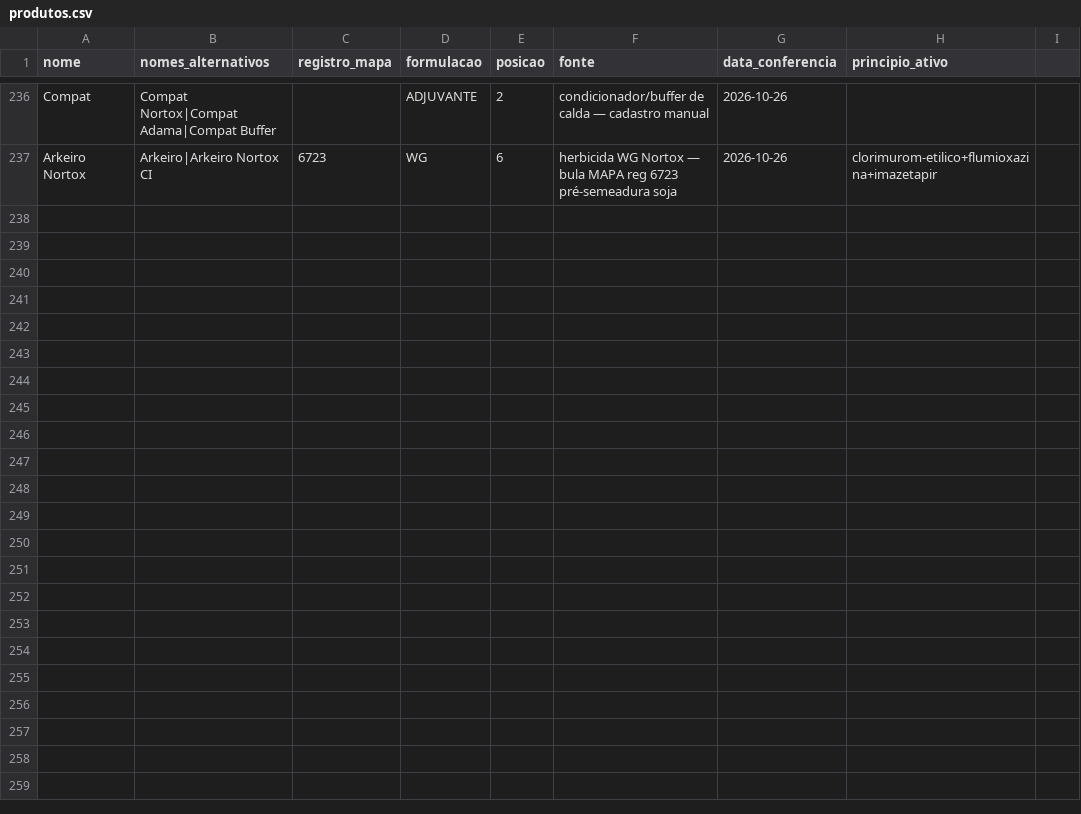
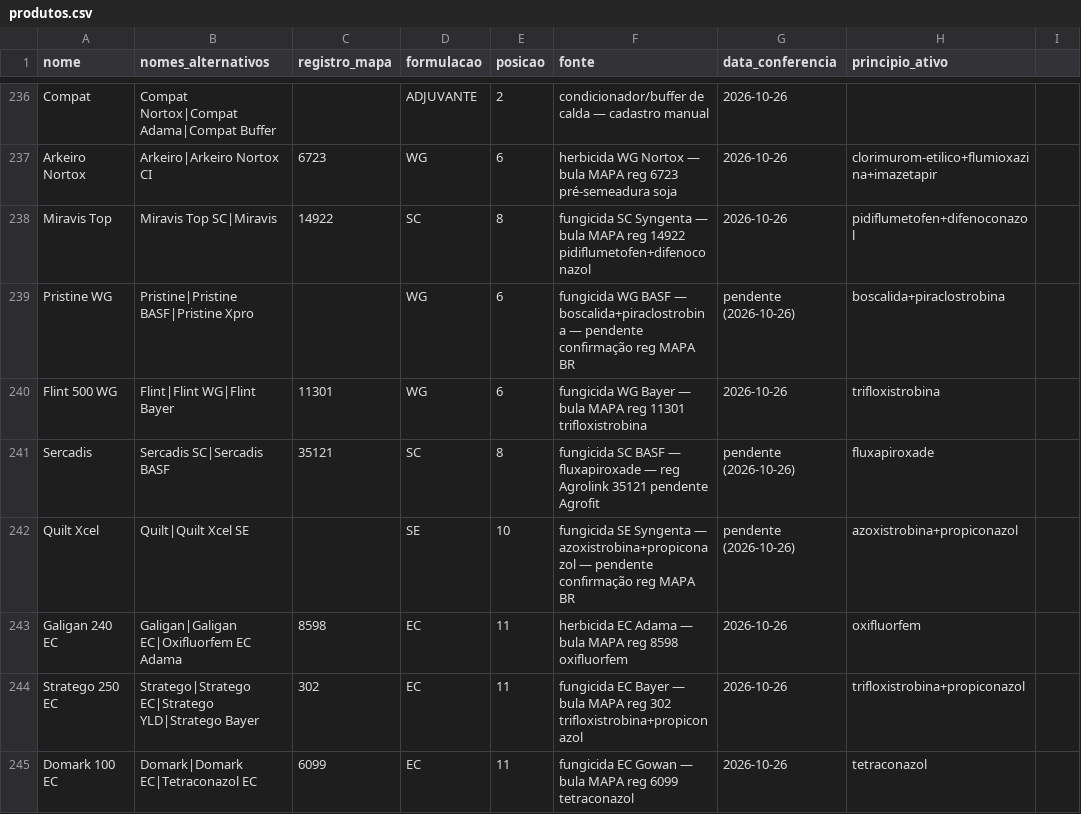
Before and after one commit to eduardopulveragro-bit/MisturaCaldas, a CSV file: data/produtos.csv, drawn as a sheet; only a part is shown, gaps mark what is left out; the diff covers the shown part only.

```diff
--- a/data/produtos.csv
+++ b/data/produtos.csv
@@ -237 +237,9 @@ Compat,Compat Nortox|Compat Adama|Compat Buffer,,ADJUVANTE,2,condicionador/buffe
 Arkeiro Nortox,Arkeiro|Arkeiro Nortox CI,6723,WG,6,herbicida WG Nortox — bula MAPA reg 6723 pré-semeadura soja,2026-10-26,clorimurom-etilico+flumioxazina+imazetapir
+Miravis Top,Miravis Top SC|Miravis,14922,SC,8,fungicida SC Syngenta — bula MAPA reg 14922 pidiflumetofen+difenoconazol,2026-10-26,pidiflumetofen+difenoconazol
+Pristine WG,Pristine|Pristine BASF|Pristine Xpro,,WG,6,fungicida WG BASF — boscalida+piraclostrobina — pendente confirmação reg MAPA BR,pendente (2026-10-26),boscalida+piraclostrobina
+Flint 500 WG,Flint|Flint WG|Flint Bayer,11301,WG,6,fungicida WG Bayer — bula MAPA reg 11301 trifloxistrobina,2026-10-26,trifloxistrobina
+Sercadis,Sercadis SC|Sercadis BASF,35121,SC,8,fungicida SC BASF — fluxapiroxade — reg Agrolink 35121 pendente Agrofit,pendente (2026-10-26),fluxapiroxade
+Quilt Xcel,Quilt|Quilt Xcel SE,,SE,10,fungicida SE Syngenta — azoxistrobina+propiconazol — pendente confirmação reg MAPA BR,pendente (2026-10-26),azoxistrobina+propiconazol
+Galigan 240 EC,Galigan|Galigan EC|Oxifluorfem EC Adama,8598,EC,11,herbicida EC Adama — bula MAPA reg 8598 oxifluorfem,2026-10-26,oxifluorfem
+Stratego 250 EC,Stratego|Stratego EC|Stratego YLD|Stratego Bayer,302,EC,11,fungicida EC Bayer — bula MAPA reg 302 trifloxistrobina+propiconazol,2026-10-26,trifloxistrobina+propiconazol
+Domark 100 EC,Domark|Domark EC|Tetraconazol EC,6099,EC,11,fungicida EC Gowan — bula MAPA reg 6099 tetraconazol,2026-10-26,tetraconazol
```
Also changed, not shown: 8 added rows and 1 edited cell elsewhere in this file.
